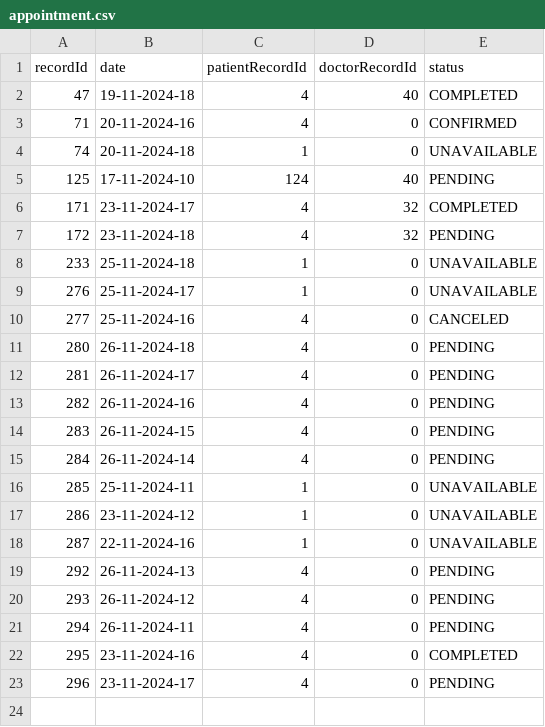
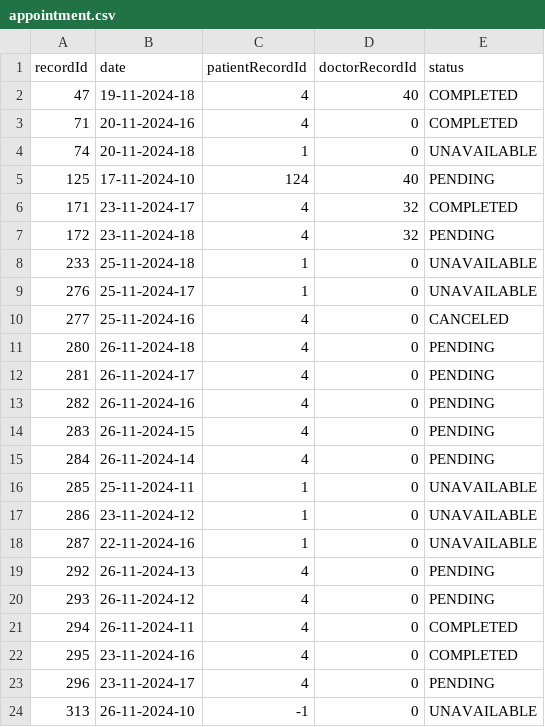
Before and after one commit to Frankhuex/SC2002Hospital, a CSV file: data/appointment.csv, drawn as a sheet.

```diff
--- a/data/appointment.csv
+++ b/data/appointment.csv
@@ -2,3 +2,3 @@
 47,"19-11-2024-18",4,40,"COMPLETED"
-71,"20-11-2024-16",4,0,"CONFIRMED"
+71,"20-11-2024-16",4,0,"COMPLETED"
 74,"20-11-2024-18",1,0,"UNAVAILABLE"
@@ -20,4 +20,5 @@
 293,"26-11-2024-12",4,0,"PENDING"
-294,"26-11-2024-11",4,0,"PENDING"
+294,"26-11-2024-11",4,0,"COMPLETED"
 295,"23-11-2024-16",4,0,"COMPLETED"
 296,"23-11-2024-17",4,0,"PENDING"
+313,"26-11-2024-10",-1,0,"UNAVAILABLE"
```
Also changed, not shown: data/appointmentOutcome.csv, data/patient.csv, 13 other files.
